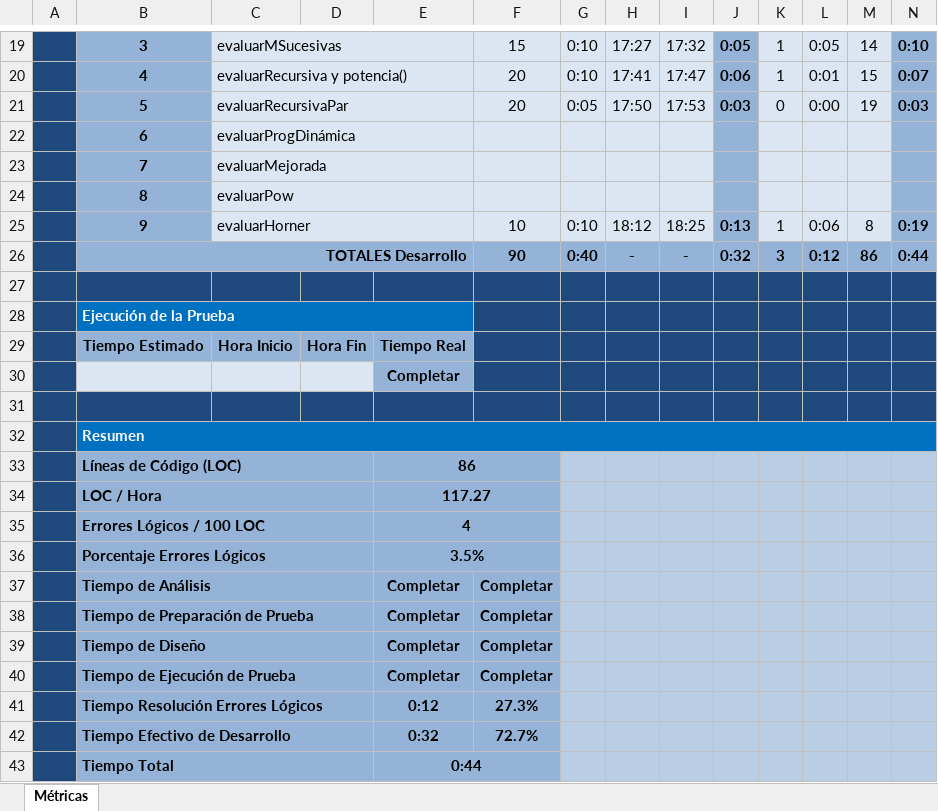
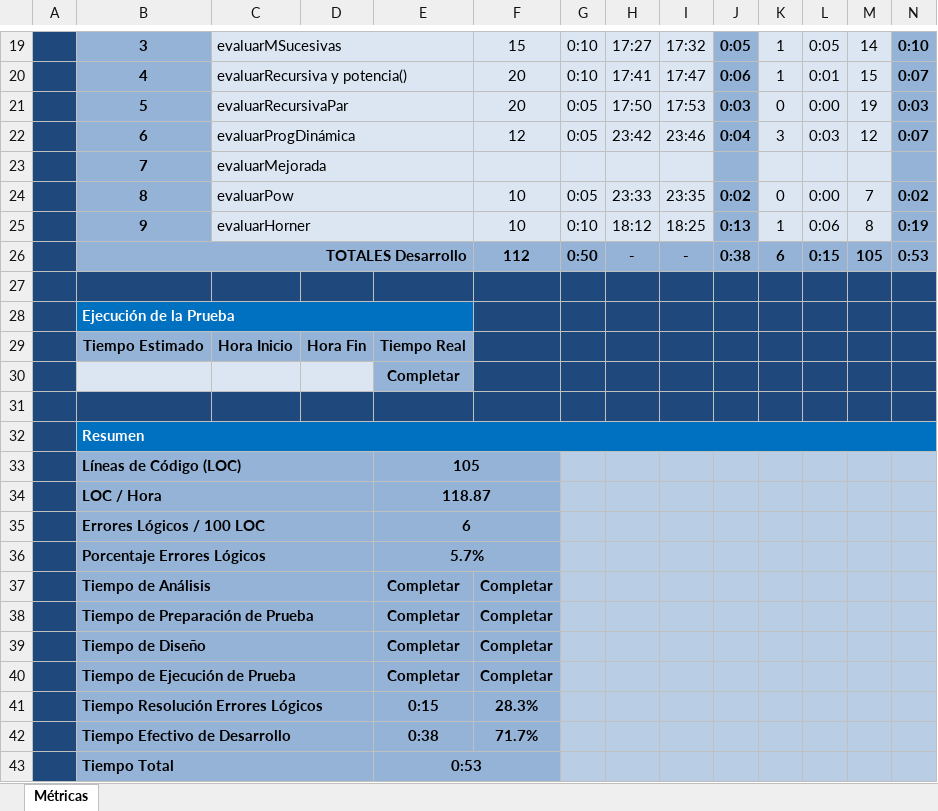
Before and after one commit to LosIsotopos/Polinomio, an Excel workbook: Métricas Polinomio.xlsx, sheet Métricas, drawn as a sheet; only a part is shown, gaps mark what is left out; values as stored, in another font and other column widths than the file's, no borders; charts and pictures and conditional formats not drawn; removed rows and columns are numbered as before the commit, all else as after; the diff names each change by its address in the sheet, - before the commit and + after, or states it on an @@ line.

Commit message:
Se implementan pow y prog dinamica digamos, mejorada nose que poner

```diff
--- a/Métricas Polinomio.xlsx (sheet Métricas)
+++ b/Métricas Polinomio.xlsx (sheet Métricas)
-row 22:  | 6 | evaluarProgDinámica
+row 22:  | 6 | evaluarProgDinámica |  |  | 12 | 0:05 | 23:42 | 23:46 | 0:04 | 3 | 0:03 | 12 | 0:07
-row 24:  | 8 | evaluarPow
+row 24:  | 8 | evaluarPow |  |  | 10 | 0:05 | 23:33 | 23:35 | 0:02 | 0 | 0:00 | 7 | 0:02
-row 26:  | TOTALES Desarrollo |  |  |  | 90 | 0:40 | - | - | 0:32 | 3 | 0:12 | 86 | 0:44
+row 26:  | TOTALES Desarrollo |  |  |  | 112 | 0:50 | - | - | 0:38 | 6 | 0:15 | 105 | 0:53
-E33: 86
+E33: 105
-E34: 117.27
+E34: 118.87
-E35: 4
+E35: 6
-E36: 3.5%
+E36: 5.7%
-row 41:  | Tiempo Resolución Errores Lógicos |  |  | 0:12 | 27.3%
-row 42:  | Tiempo Efectivo de Desarrollo |  |  | 0:32 | 72.7%
+row 41:  | Tiempo Resolución Errores Lógicos |  |  | 0:15 | 28.3%
+row 42:  | Tiempo Efectivo de Desarrollo |  |  | 0:38 | 71.7%
-E43: 0:44
+E43: 0:53
```
Also changed, not shown: charts or pictures, 5 other files.
